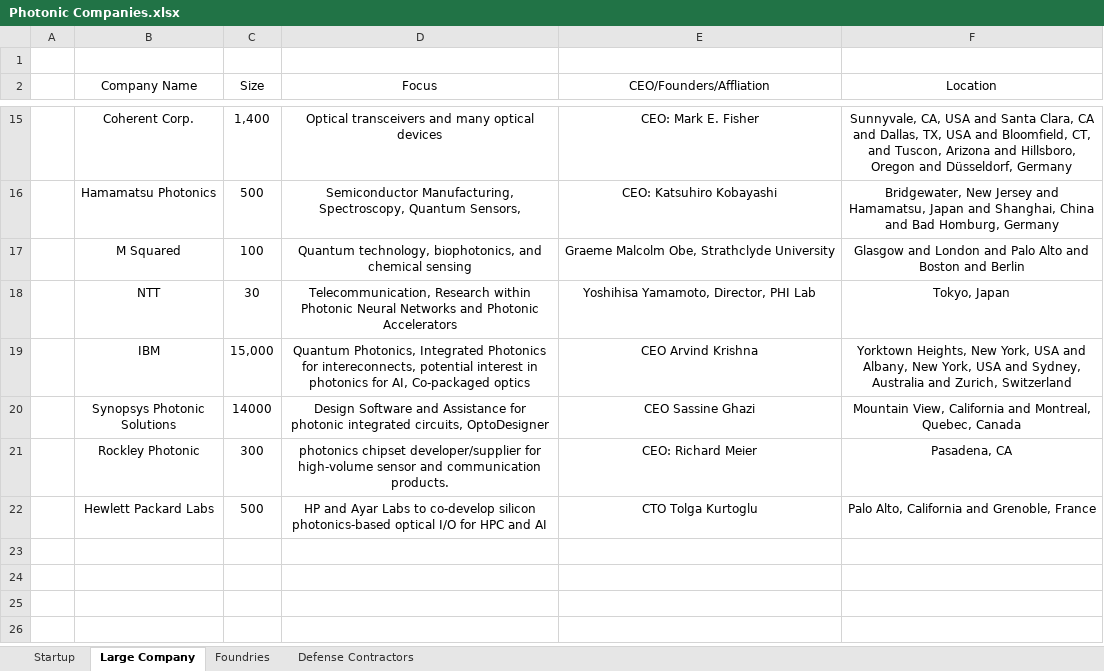
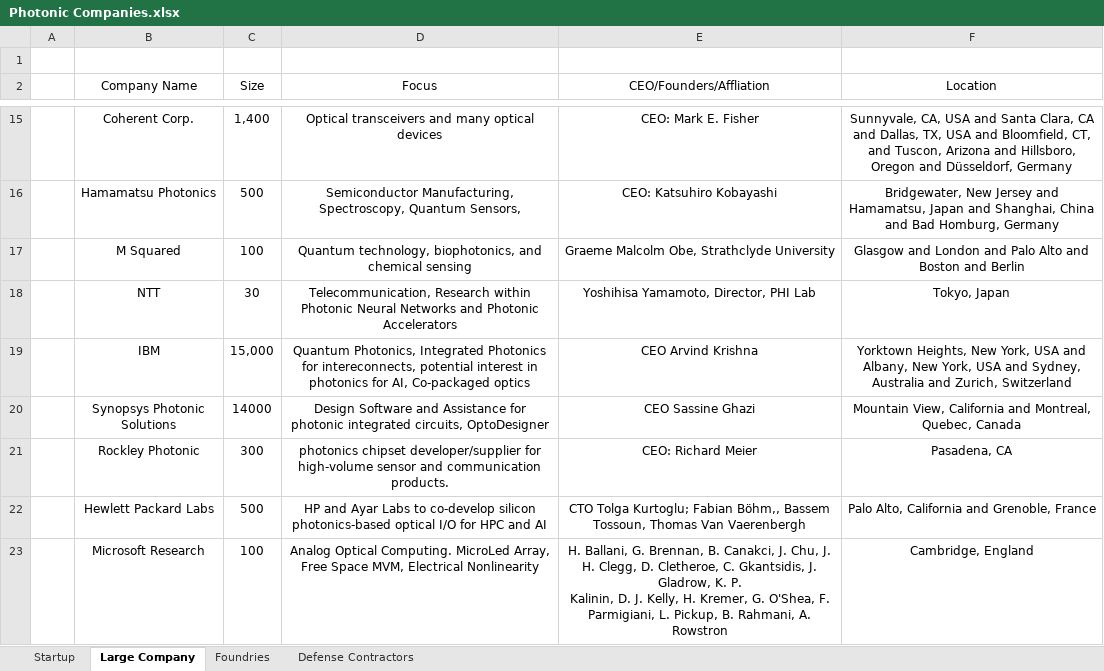
Before and after one commit to ericcblow/PhotonicCompanies, an Excel workbook: Photonic Companies.xlsx, sheet Large Company, drawn as a sheet; only a part is shown, gaps mark what is left out; values as stored, in another font and other column widths than the file's, no borders; ↵ is a line break in a cell; the diff names each change by its address in the sheet, - before the commit and + after, or states it on an @@ line.

Commit message:
Added 1 LC, also added cache and rewrote get_coords functions to vastly speed up regenerating map from 2-3 mins to < 10 seconds. New locations which still take about 10 seconds each but then be saved to chache.

```diff
--- a/Photonic Companies.xlsx (sheet Large Company)
+++ b/Photonic Companies.xlsx (sheet Large Company)
-E22 (CEO/Founders/Affliation): CTO Tolga Kurtoglu
+E22 (CEO/Founders/Affliation): CTO Tolga Kurtoglu; Fabian Böhm,, Bassem Tossoun, Thomas Van Vaerenbergh
+row 23:  | Microsoft Research | 100 | Analog Optical Computing. MicroLed Array, Free Space MVM, Electrical Nonlinearity | H. Ballani, G. Brennan, B. Canakci, J. Chu, J. H. Clegg, D. Cletheroe, C. Gkantsidis, J. Gladrow, K. P. ↵ Kalinin, D. J. Kelly, H. Kremer, G. O'Shea, F. Parmigiani, L. Pickup, B. Rahmani, A. Rowstron | Cambridge, England
```
Also changed, not shown: 4 other files.
